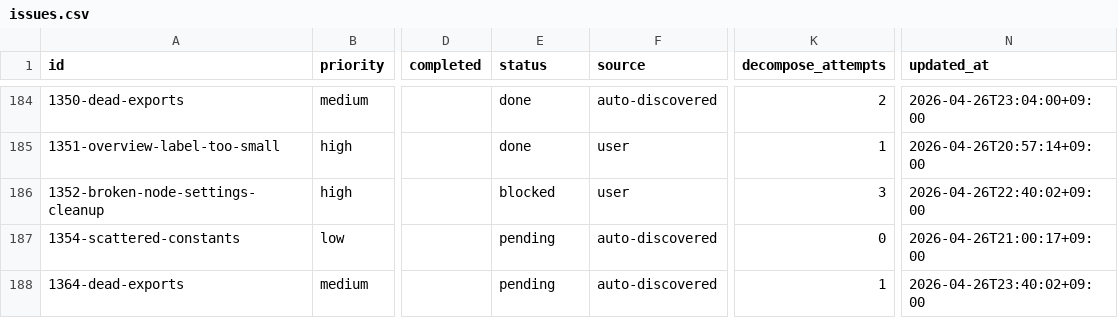
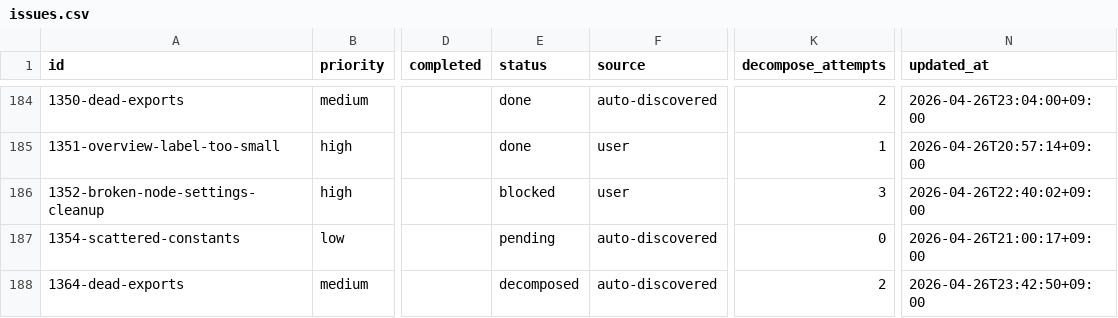
Before and after one commit to laximgqozaZZZYT/obsidian-graph-island, a CSV file: scripts/pipeline/issues.csv, drawn as a sheet; only a part is shown, gaps mark what is left out; the diff names each change by its address in the sheet, - before the commit and + after, or states it on an @@ line.

```diff
--- a/scripts/pipeline/issues.csv
+++ b/scripts/pipeline/issues.csv
-E188 (status): pending
+E188 (status): decomposed
-K188 (decompose_attempts): 1
+K188 (decompose_attempts): 2
-N188 (updated_at): 2026-04-26T23:40:02+09:00
+N188 (updated_at): 2026-04-26T23:42:50+09:00
```
Also changed, not shown: scripts/pipeline/tasks.csv, 2 other files.
